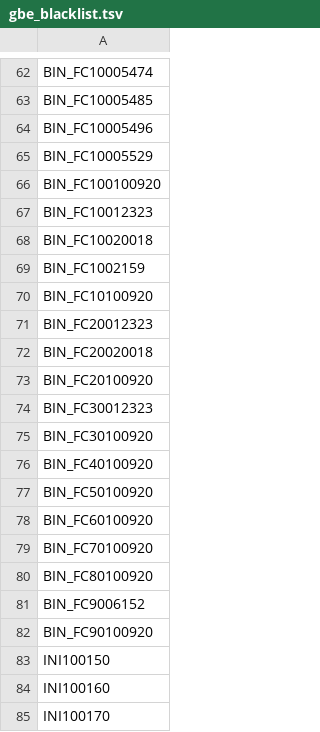
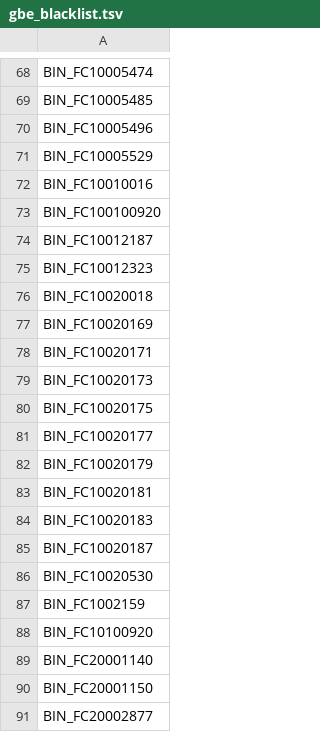
Before and after one commit to rivas-lab/ukbb-tools, a TSV file: 13_mrp/gbe_blacklist.tsv, drawn as a sheet; only a part is shown, gaps mark what is left out; the shorter side is filled out with more unchanged rows; the diff covers the shown part only.

```diff
--- a/13_mrp/gbe_blacklist.tsv
+++ b/13_mrp/gbe_blacklist.tsv
@@ -65,6 +71,21 @@ BIN_FC10005496
 BIN_FC10005529
+BIN_FC10010016
 BIN_FC100100920
+BIN_FC10012187
 BIN_FC10012323
 BIN_FC10020018
+BIN_FC10020169
+BIN_FC10020171
+BIN_FC10020173
+BIN_FC10020175
+BIN_FC10020177
+BIN_FC10020179
+BIN_FC10020181
+BIN_FC10020183
+BIN_FC10020187
+BIN_FC10020530
 BIN_FC1002159
 BIN_FC10100920
+BIN_FC20001140
+BIN_FC20001150
+BIN_FC20002877
```
Also changed, not shown: 30 added rows elsewhere in this file, 7 other files.
